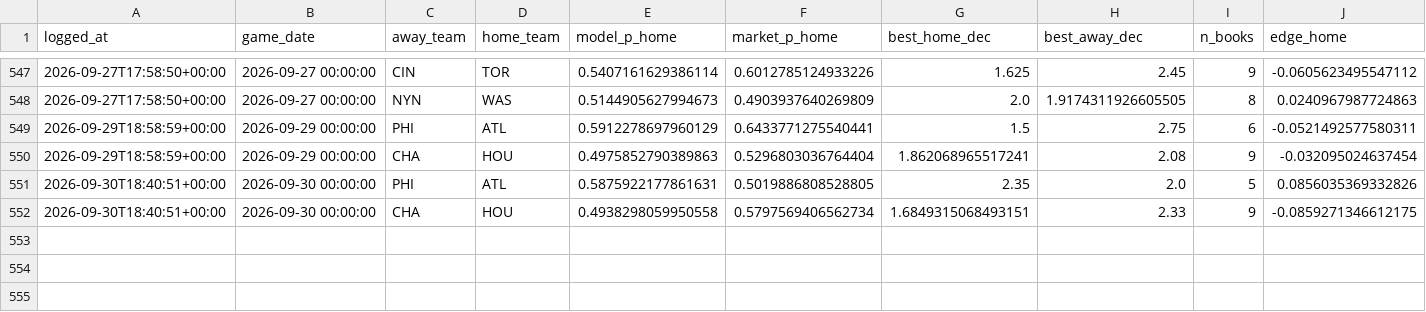
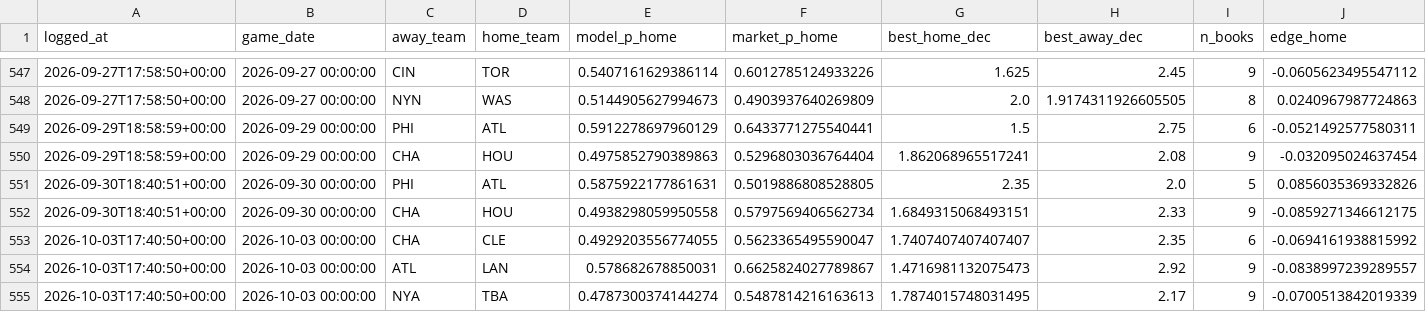
Before and after one commit to ivan-marjanovic/mlb-forecasting, a CSV file: live_predictions.csv, drawn as a sheet; only a part is shown, gaps mark what is left out; rows hold the shown columns only; the diff names each change by its address in the sheet, - before the commit and + after, or states it on an @@ line.

```diff
--- a/live_predictions.csv
+++ b/live_predictions.csv
+row 553: 2026-10-03T17:40:50+00:00 | 2026-10-03 00:00:00 | CHA | CLE | 0.4929203556774055 | 0.5623365495590047 | 1.7407407407407407 | 2.35 | 6 | -0.0694161938815992
+row 554: 2026-10-03T17:40:50+00:00 | 2026-10-03 00:00:00 | ATL | LAN | 0.578682678850031 | 0.6625824027789867 | 1.4716981132075473 | 2.92 | 9 | -0.0838997239289557
+row 555: 2026-10-03T17:40:50+00:00 | 2026-10-03 00:00:00 | NYA | TBA | 0.4787300374144274 | 0.5487814216163613 | 1.7874015748031495 | 2.17 | 9 | -0.0700513842019339
```
